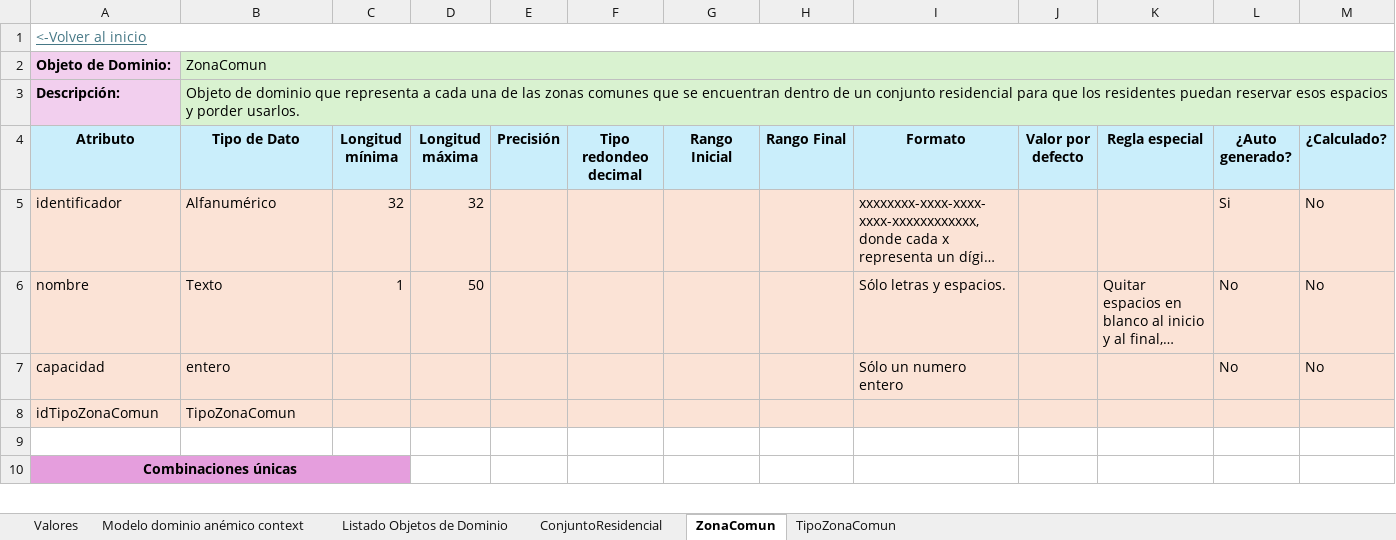
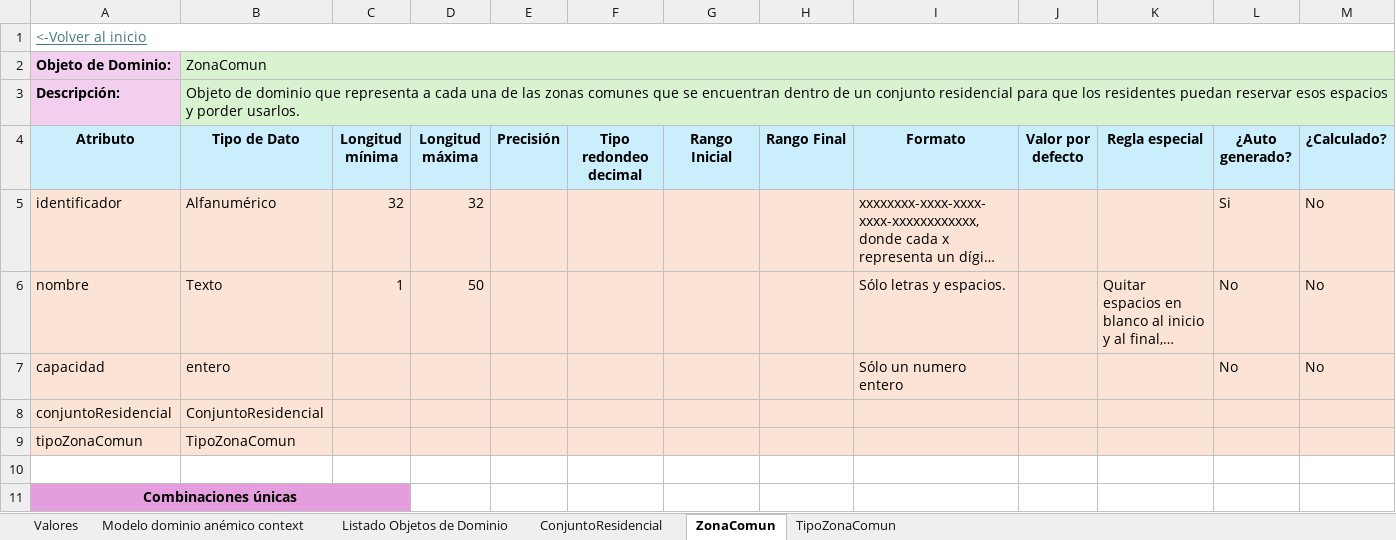
Before and after one commit to JZuluf/victus-doc, an Excel workbook: Doo-Doc/Seccion # 6/Modelo De Dominio Enriquesido Conjuntos Residenciales.xlsx, sheet ZonaComun, drawn as a sheet; only a part is shown; long unchanged cells end in …; values as stored, in another font and other column widths than the file's, no borders; addresses are those after the commit; rows hold the shown columns only; the diff names each change by its address in the sheet, - before the commit and + after, or states it on an @@ line.

```diff
--- a/Doo-Doc/Seccion # 6/Modelo De Dominio Enriquesido Conjuntos Residenciales.xlsx (sheet ZonaComun)
+++ b/Doo-Doc/Seccion # 6/Modelo De Dominio Enriquesido Conjuntos Residenciales.xlsx (sheet ZonaComun)
+row 8: conjuntoResidencial | ConjuntoResidencial
-A9 (Atributo): idTipoZonaComun
+A9 (Atributo): tipoZonaComun
```
Also changed, not shown: Doo-Doc/Seccion # 6/Modelo de dominio anémico de contextos-VictusResidencias.xlsx.
